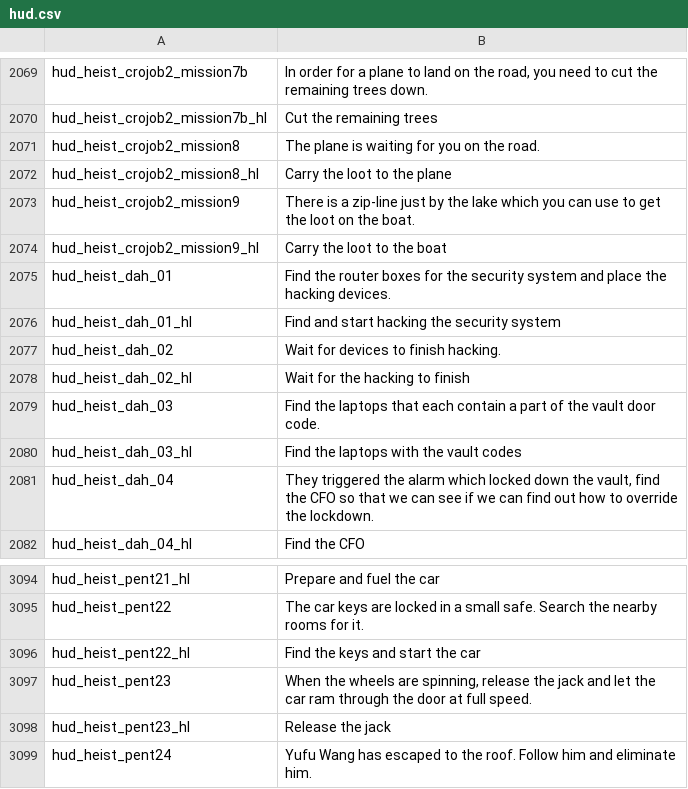
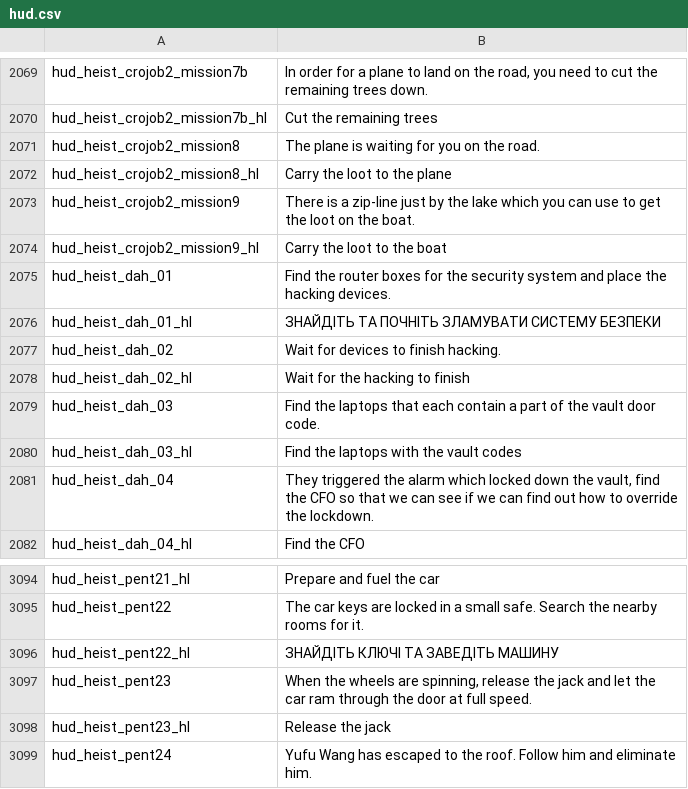
Before and after one commit to Parapando/Payday-2-UA, a CSV file: Crowdin/translated/hud.csv, drawn as a sheet; only a part is shown, gaps mark what is left out.

Commit message:
New translations hud.csv (Multilingual)

```diff
--- a/Crowdin/translated/hud.csv
+++ b/Crowdin/translated/hud.csv
@@ -2075,3 +2075,3 @@
 "hud_heist_dah_01","Find the router boxes for the security system and place the hacking devices."
-"hud_heist_dah_01_hl","Find and start hacking the security system"
+"hud_heist_dah_01_hl","ЗНАЙДІТЬ ТА ПОЧНІТЬ ЗЛАМУВАТИ СИСТЕМУ БЕЗПЕКИ"
 "hud_heist_dah_02","Wait for devices to finish hacking."
@@ -3095,3 +3095,3 @@
 "hud_heist_pent22","The car keys are locked in a small safe. Search the nearby rooms for it."
-"hud_heist_pent22_hl","Find the keys and start the car"
+"hud_heist_pent22_hl","ЗНАЙДІТЬ КЛЮЧІ ТА ЗАВЕДІТЬ МАШИНУ"
 "hud_heist_pent23","When the wheels are spinning, release the jack and let the car ram through the door at full speed."
```
